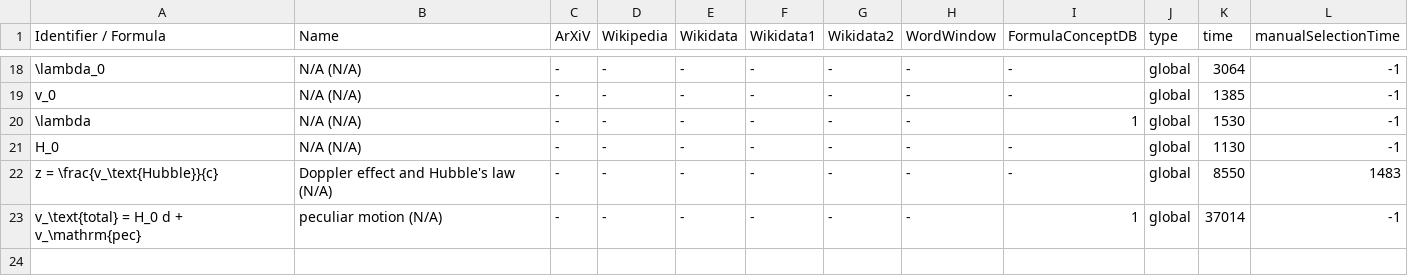
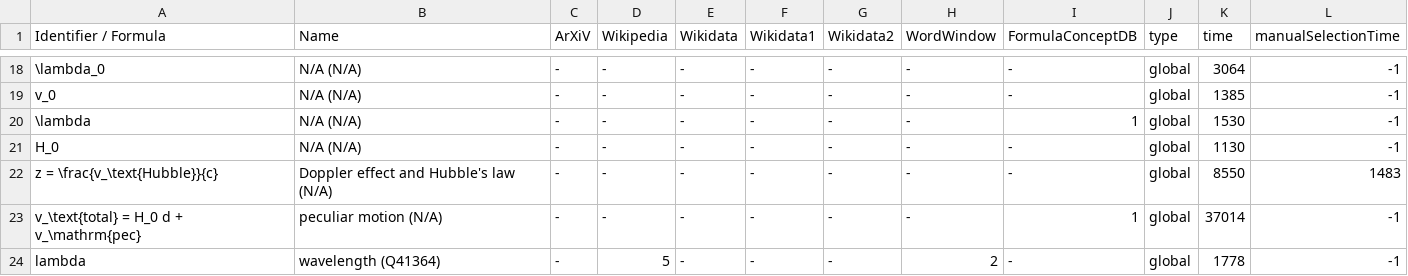
Before and after one commit to gipplab/dataAnnoMathTex, a CSV file: evaluation/Astronomical_spectroscopy.csv, drawn as a sheet; only a part is shown, gaps mark what is left out.

Commit message:
updating file evaluation/Astronomical_spectroscopy.csv

```diff
--- a/evaluation/Astronomical_spectroscopy.csv
+++ b/evaluation/Astronomical_spectroscopy.csv
@@ -23 +23,2 @@ z = \frac{v_\text{Hubble}}{c},Doppler effect and Hubble's law (N/A),-,-,-,-,-,-,
 v_\text{total} = H_0 d + v_\mathrm{pec},peculiar motion (N/A),-,-,-,-,-,-,1,global,37014,-1
+lambda,wavelength (Q41364),-,5,-,-,-,2,-,global,1778,-1
```
